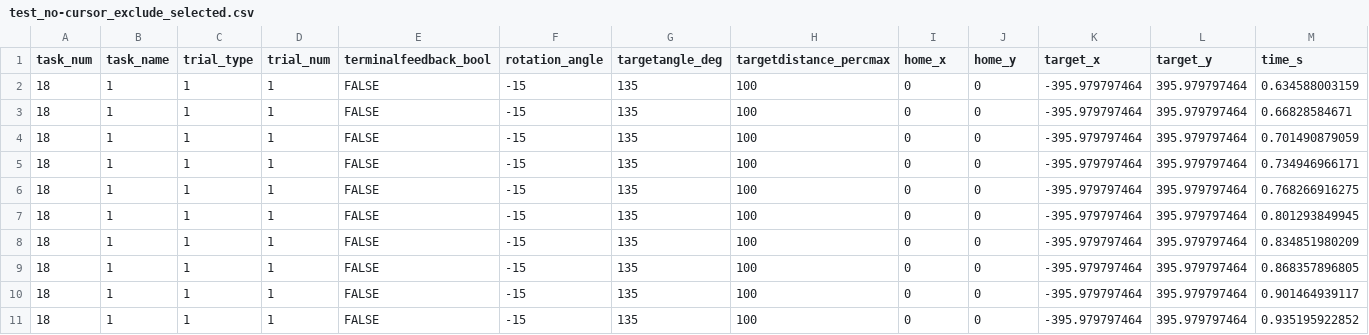
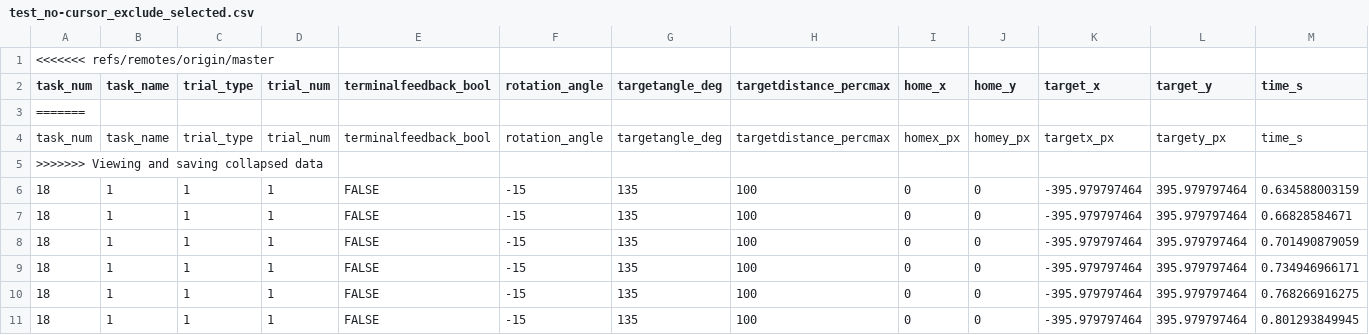
Before and after one commit to SensoriMotorControlLab/select, a CSV file: selectApp/sampleData/test_no-cursor_exclude_selected.csv, drawn as a sheet; only a part is shown; the shorter side is filled out with more unchanged rows; rows hold the shown columns only; the diff names each change by its address in the sheet, - before the commit and + after, or states it on an @@ line.

Commit message:
Viewing and saving collapsed data

```diff
--- a/selectApp/sampleData/test_no-cursor_exclude_selected.csv
+++ b/selectApp/sampleData/test_no-cursor_exclude_selected.csv
+row 1: <<<<<<< refs/remotes/origin/master
+row 3: =======
+row 4: task_num | task_name | trial_type | trial_num | terminalfeedback_bool | rotation_angle | targetangle_deg | targetdistance_percmax | homex_px | homey_px | targetx_px | targety_px | time_s
+row 5: >>>>>>> Viewing and saving collapsed data
```
Also changed, not shown: selectApp/sampleData/test_mirror_rev_long_selected.csv, selectApp/settings/raph_eeg_longform_2022.csv, 4 other files.
